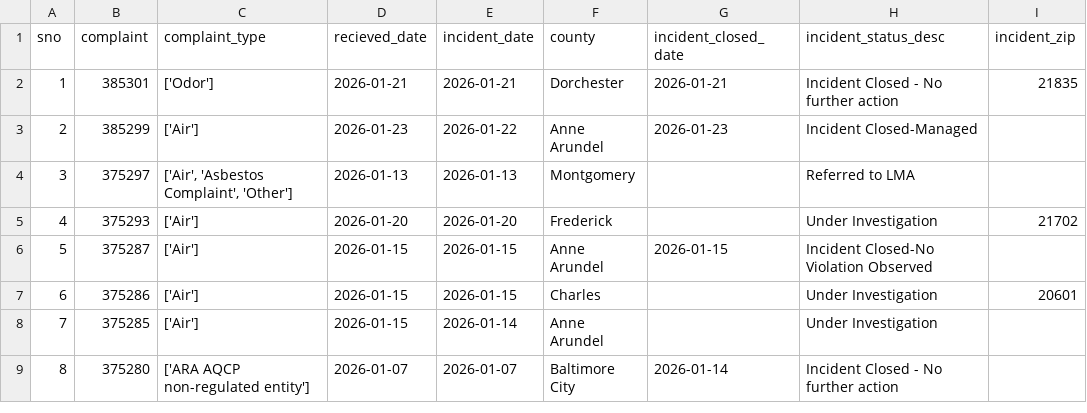
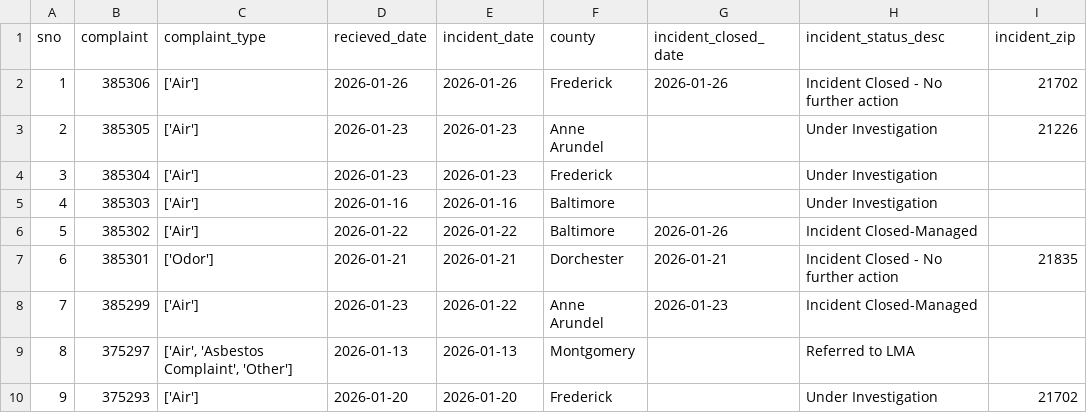
Before and after one commit to anastasiajourno/live_pipeline, a CSV file: exported_data/all_complaints.csv, drawn as a sheet; only a part is shown; the shorter side is filled out with more unchanged rows; addresses are those after the commit; the diff names each change by its address in the sheet, - before the commit and + after, or states it on an @@ line.

Commit message:
Automated commit from GitHub Actions

```diff
--- a/exported_data/all_complaints.csv
+++ b/exported_data/all_complaints.csv
+row 2: 1 | 385306 | ['Air'] | 2026-01-26 | 2026-01-26 | Frederick | 2026-01-26 | Incident Closed - No further action | 21702
+row 3: 2 | 385305 | ['Air'] | 2026-01-23 | 2026-01-23 | Anne Arundel |  | Under Investigation | 21226
+row 4: 3 | 385304 | ['Air'] | 2026-01-23 | 2026-01-23 | Frederick |  | Under Investigation
+row 5: 4 | 385303 | ['Air'] | 2026-01-16 | 2026-01-16 | Baltimore |  | Under Investigation
+row 6: 5 | 385302 | ['Air'] | 2026-01-22 | 2026-01-22 | Baltimore | 2026-01-26 | Incident Closed-Managed
@@ column A (sno) renumbered from row 7 down @@
```
Also changed, not shown: exported_data/complaint_type_frequency.csv, exported_data/county_frequency.csv, 1 other file.
